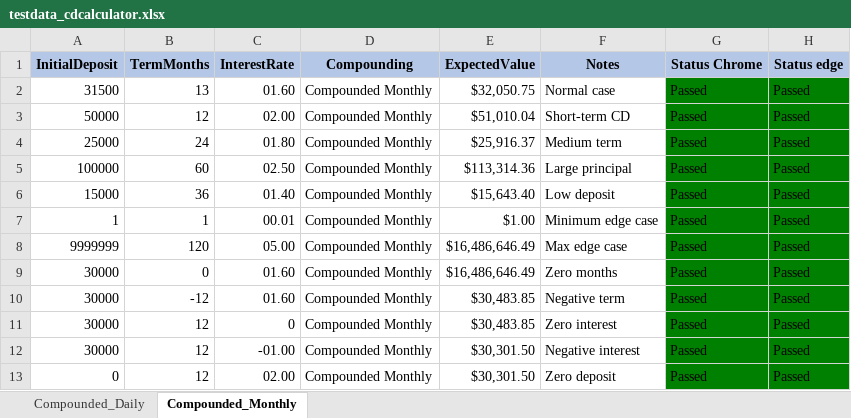
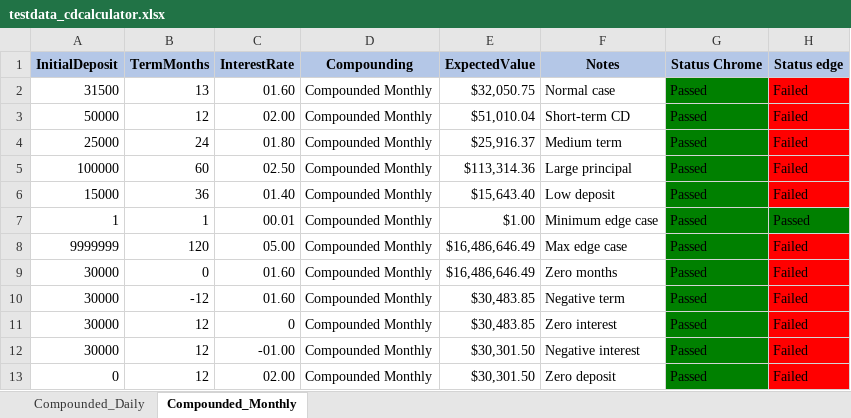
Before and after one commit to tech-with-rjhare/citbank-cd-calculator-automation, an Excel workbook: src/main/resources/testdata_cdcalculator.xlsx, sheet Compounded_Monthly, drawn as a sheet; values as stored, in another font and other column widths than the file's, no borders; the diff names each change by its address in the sheet, - before the commit and + after, or states it on an @@ line.

```diff
--- a/src/main/resources/testdata_cdcalculator.xlsx (sheet Compounded_Monthly)
+++ b/src/main/resources/testdata_cdcalculator.xlsx (sheet Compounded_Monthly)
-H2:H6 (Status edge): Passed
+H2:H6 (Status edge): Failed
-H2:H6 fill: #008000
+H2:H6 fill: #FF0000
-H8:H13 (Status edge): Passed
+H8:H13 (Status edge): Failed
-H8:H13 fill: #008000
+H8:H13 fill: #FF0000
```
Also changed, not shown: 2 other files.
